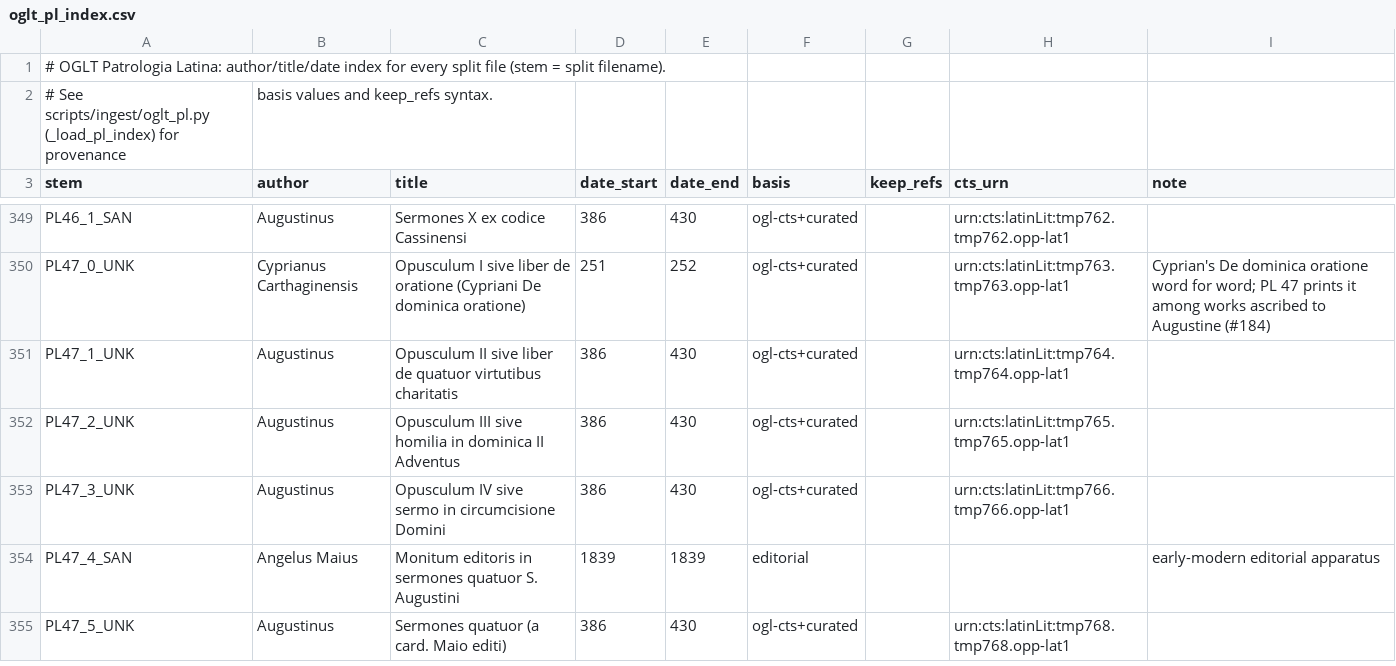
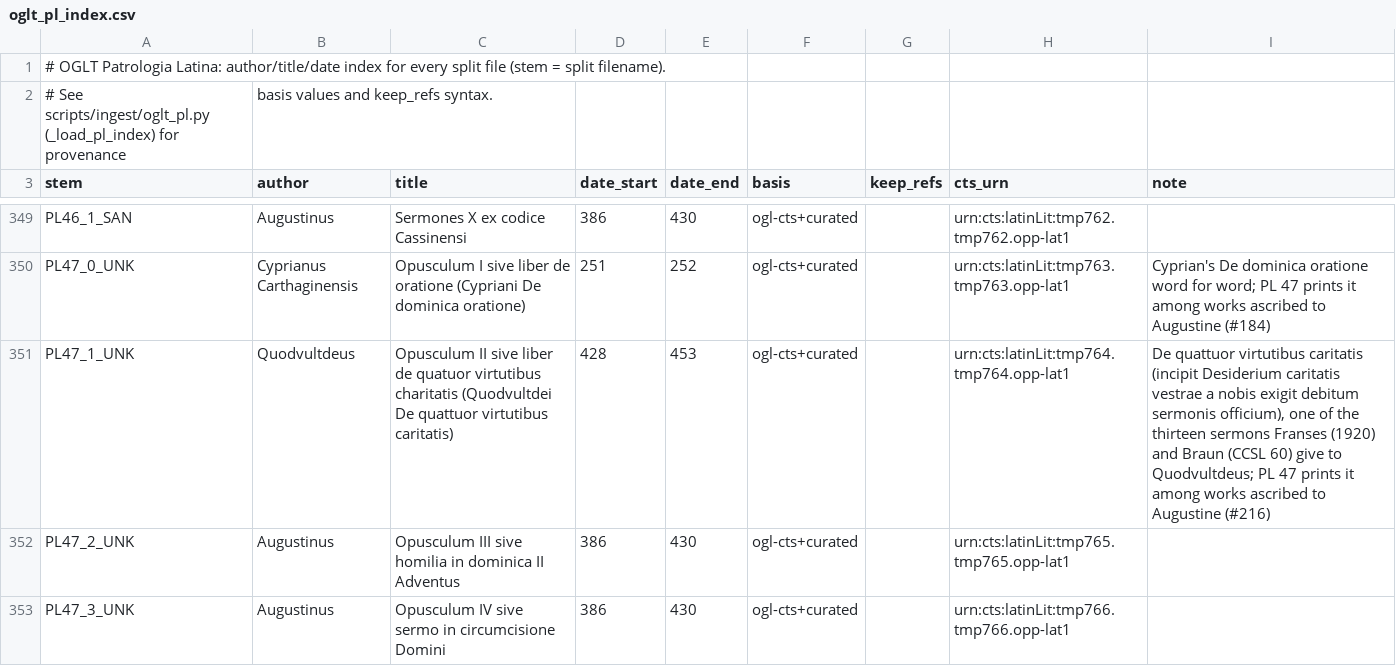
Before and after one commit to jaspax/patristica, a CSV file: scripts/ingest/data/oglt_pl_index.csv, drawn as a sheet; only a part is shown, gaps mark what is left out; the shorter side is filled out with more unchanged rows.

```diff
--- a/scripts/ingest/data/oglt_pl_index.csv
+++ b/scripts/ingest/data/oglt_pl_index.csv
@@ -350,3 +350,3 @@ PL46_1_SAN,Augustinus,Sermones X ex codice Cassinensi,386,430,ogl-cts+curated,,u
 PL47_0_UNK,Cyprianus Carthaginensis,Opusculum I sive liber de oratione (Cypriani De dominica oratione),251,252,ogl-cts+curated,,urn:cts:latinLit:tmp763.tmp763.opp-lat1,Cyprian's De dominica oratione word for word; PL 47 prints it among works ascribed to Augustine (#184)
-PL47_1_UNK,Augustinus,Opusculum II sive liber de quatuor virtutibus charitatis,386,430,ogl-cts+curated,,urn:cts:latinLit:tmp764.tmp764.opp-lat1,
+PL47_1_UNK,Quodvultdeus,Opusculum II sive liber de quatuor virtutibus charitatis (Quodvultdei De quattuor virtutibus caritatis),428,453,ogl-cts+curated,,urn:cts:latinLit:tmp764.tmp764.opp-lat1,"De quattuor virtutibus caritatis (incipit Desiderium caritatis vestrae a nobis exigit debitum sermonis officium), one of the thirteen sermons Franses (1920) and Braun (CCSL 60) give to Quodvultdeus; PL 47 prints it among works ascribed to Augustine (#216)"
 PL47_2_UNK,Augustinus,Opusculum III sive homilia in dominica II Adventus,386,430,ogl-cts+curated,,urn:cts:latinLit:tmp765.tmp765.opp-lat1,
```
Also changed, not shown: 7 other files.
